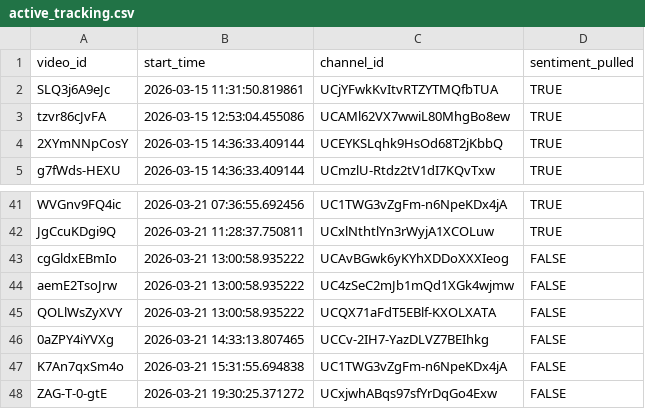
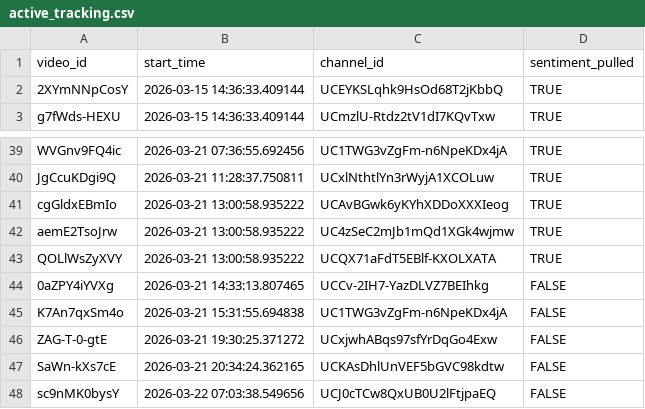
Before and after one commit to efejiroe/influencer-cv, a CSV file: data/active_tracking.csv, drawn as a sheet; only a part is shown, gaps mark what is left out; the shorter side is filled out with more unchanged rows.

```diff
--- a/data/active_tracking.csv
+++ b/data/active_tracking.csv
@@ -1,4 +1,2 @@
 "video_id","start_time","channel_id","sentiment_pulled"
-"SLQ3j6A9eJc","2026-03-15 11:31:50.819861","UCjYFwkKvItvRTZYTMQfbTUA",TRUE
-"tzvr86cJvFA","2026-03-15 12:53:04.455086","UCAMl62VX7wwiL80MhgBo8ew",TRUE
 "2XYmNNpCosY","2026-03-15 14:36:33.409144","UCEYKSLqhk9HsOd68T2jKbbQ",TRUE
@@ -42,5 +40,5 @@
 "JgCcuKDgi9Q","2026-03-21 11:28:37.750811","UCxlNthtlYn3rWyjA1XCOLuw",TRUE
-"cgGldxEBmIo","2026-03-21 13:00:58.935222","UCAvBGwk6yKYhXDDoXXXIeog",FALSE
-"aemE2TsoJrw","2026-03-21 13:00:58.935222","UC4zSeC2mJb1mQd1XGk4wjmw",FALSE
-"QOLlWsZyXVY","2026-03-21 13:00:58.935222","UCQX71aFdT5EBlf-KXOLXATA",FALSE
+"cgGldxEBmIo","2026-03-21 13:00:58.935222","UCAvBGwk6yKYhXDDoXXXIeog",TRUE
+"aemE2TsoJrw","2026-03-21 13:00:58.935222","UC4zSeC2mJb1mQd1XGk4wjmw",TRUE
+"QOLlWsZyXVY","2026-03-21 13:00:58.935222","UCQX71aFdT5EBlf-KXOLXATA",TRUE
 "0aZPY4iYVXg","2026-03-21 14:33:13.807465","UCCv-2IH7-YazDLVZ7BEIhkg",FALSE
```
Also changed, not shown: data/tracking_data.csv.
